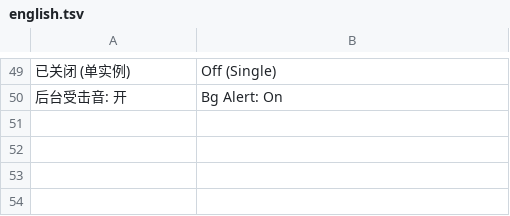
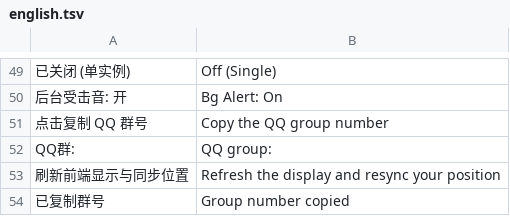
Before and after one commit to David-Rodden/diablo2-browser, a TSV file: tools/english.tsv, drawn as a sheet; only a part is shown, gaps mark what is left out; the diff names each change by its address in the sheet, - before the commit and + after, or states it on an @@ line.

```diff
--- a/tools/english.tsv
+++ b/tools/english.tsv
+row 51: 点击复制 QQ 群号 | Copy the QQ group number
+row 52: QQ群: | QQ group:
+row 53: 刷新前端显示与同步位置 | Refresh the display and resync your position
+row 54: 已复制群号 | Group number copied
```
Also changed, not shown: 17 other files.
